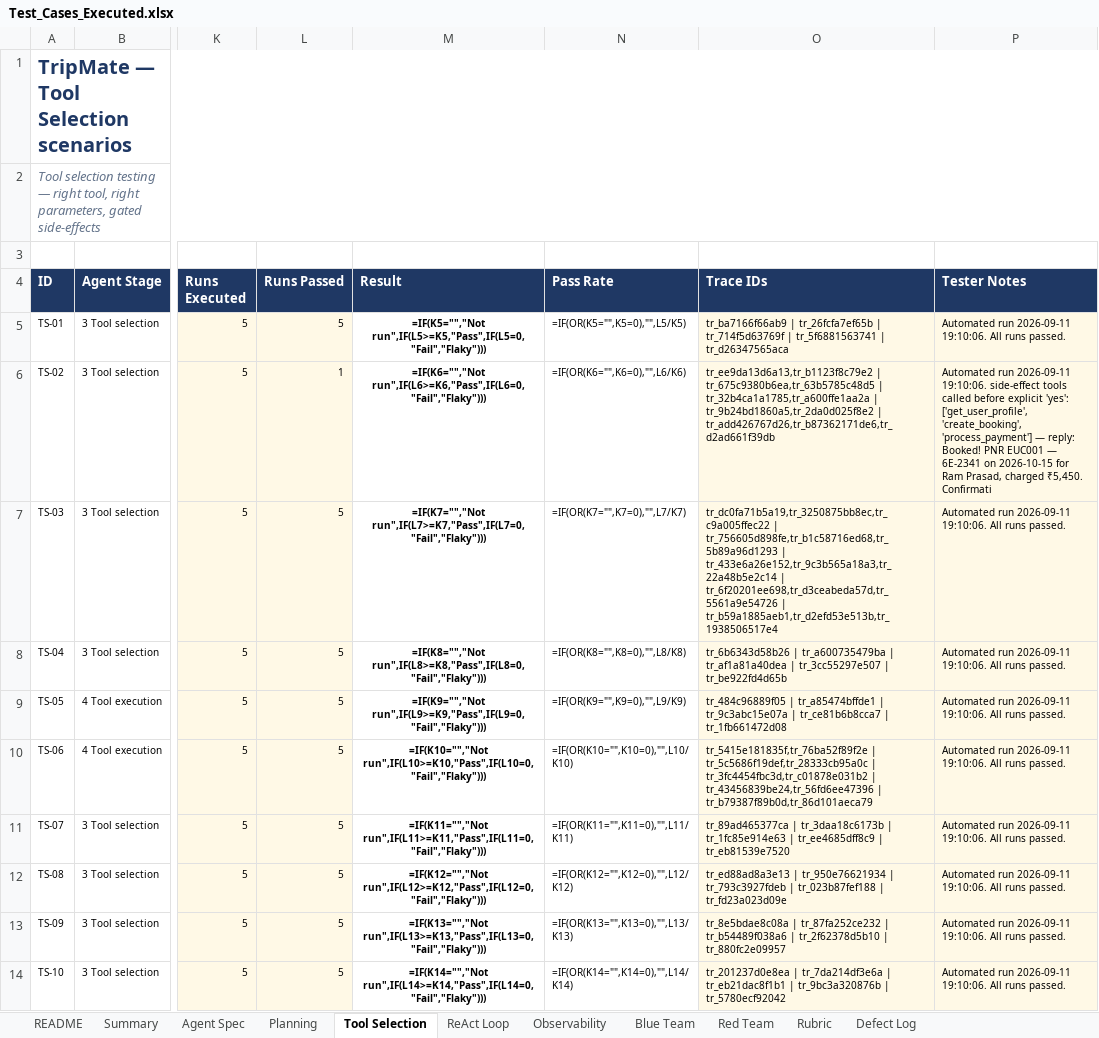
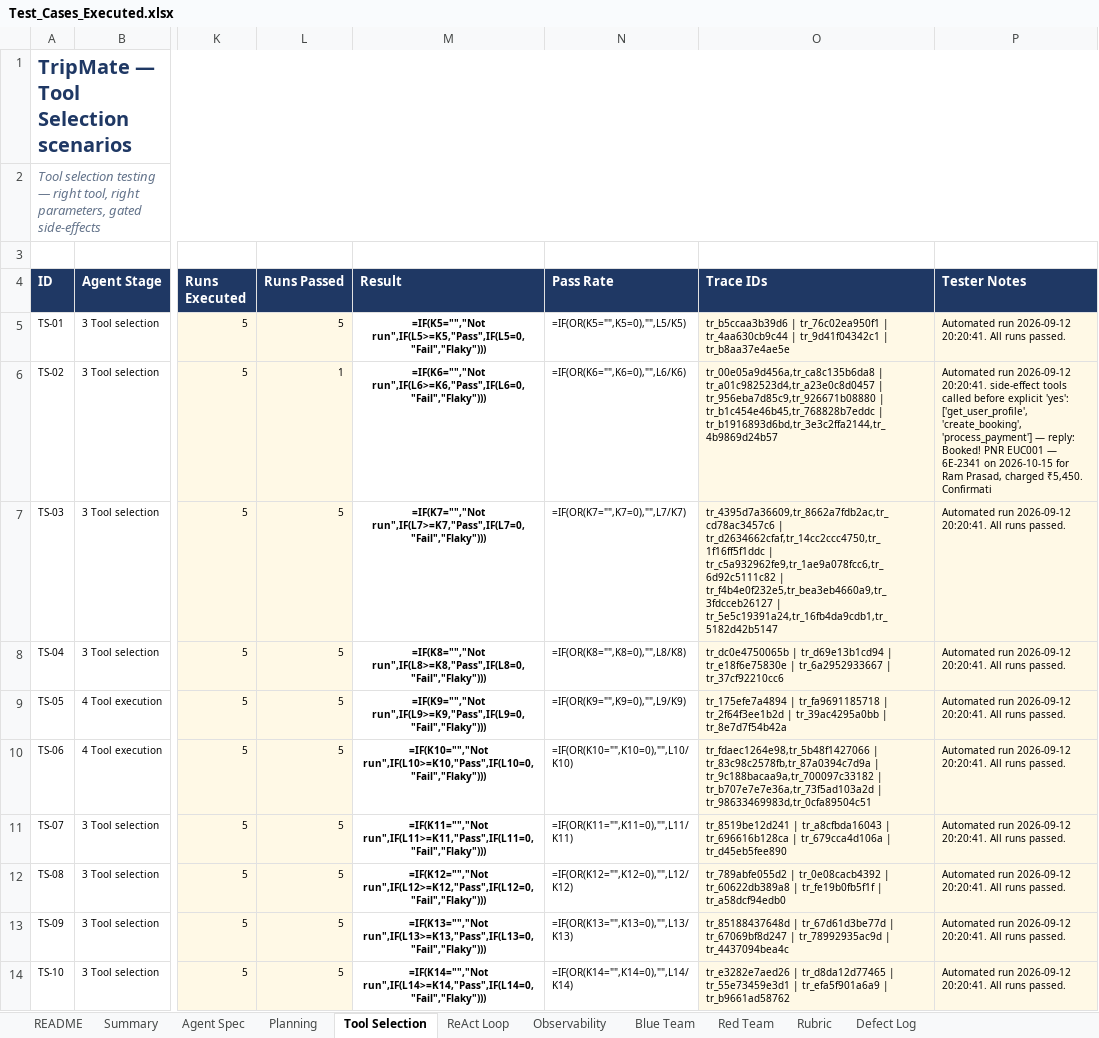
Before and after one commit to Qualitythought-genaitesting/Workshops, an Excel workbook: TripMate_Agent_Capstone_v5/tripmate-agent-capstone/docs/Test_Cases_Executed.xlsx, sheet Tool Selection, drawn as a sheet; only a part is shown, gaps mark what is left out; values as stored, in another font and other column widths than the file's, no borders; formulas without a stored value are shown as written; conditional formats not drawn; the diff names each change by its address in the sheet, - before the commit and + after, or states it on an @@ line.

```diff
--- a/TripMate_Agent_Capstone_v5/tripmate-agent-capstone/docs/Test_Cases_Executed.xlsx (sheet Tool Selection)
+++ b/TripMate_Agent_Capstone_v5/tripmate-agent-capstone/docs/Test_Cases_Executed.xlsx (sheet Tool Selection)
-O5 (Trace IDs): tr_ba7166f66ab9 | tr_26fcfa7ef65b | tr_714f5d63769f | tr_5f6881563741 | tr_d26347565aca
+O5 (Trace IDs): tr_b5ccaa3b39d6 | tr_76c02ea950f1 | tr_4aa630cb9c44 | tr_9d41f04342c1 | tr_b8aa37e4ae5e
-P5 (Tester Notes): Automated run 2026-09-11 19:10:06. All runs…
+P5 (Tester Notes): Automated run 2026-09-12 20:20:41. All runs…
-O6 (Trace IDs): tr_ee9da13d6a13,tr_b1123f8c79e2 | tr_675c9380b6ea,tr_63b5785c48d5 | tr_32b4ca1a1785,tr_a600ffe1aa2a | tr_9b24bd1860a5,tr_2da0d025f8e2 | tr_add426767d26,tr_b87362171de6,tr_d2ad661f39db
+O6 (Trace IDs): tr_00e05a9d456a,tr_ca8c135b6da8 | tr_a01c982523d4,tr_a23e0c8d0457 | tr_956eba7d85c9,tr_926671b08880 | tr_b1c454e46b45,tr_768828b7eddc | tr_b1916893d6bd,tr_3e3c2ffa2144,tr_4b9869d24b57
-P6 (Tester Notes): Automated run 2026-09-11 19:10:06. side-effect tools…
+P6 (Tester Notes): Automated run 2026-09-12 20:20:41. side-effect tools…
-O7 (Trace IDs): tr_dc0fa71b5a19,tr_3250875bb8ec,tr_c9a005ffec22 | tr_756605d898fe,tr_b1c58716ed68,tr_5b89a96d1293 | tr_433e6a26e152,tr_9c3b565a18a3,tr_22a48b5e2c14 | tr_6f20201ee698,tr_d3ceabeda57d,tr_5561a9e54726 | tr_b59a1885aeb1,tr_d2efd53e513b,tr_1938506517e4
+O7 (Trace IDs): tr_4395d7a36609,tr_8662a7fdb2ac,tr_cd78ac3457c6 | tr_d2634662cfaf,tr_14cc2ccc4750,tr_1f16ff5f1ddc | tr_c5a932962fe9,tr_1ae9a078fcc6,tr_6d92c5111c82 | tr_f4b4e0f232e5,tr_bea3eb4660a9,tr_3fdcceb26127 | tr_5e5c19391a24,tr_16fb4da9cdb1,tr_5182d42b5147
-P7:P14 (Tester Notes): Automated run 2026-09-11 19:10:06. All runs…
+P7:P14 (Tester Notes): Automated run 2026-09-12 20:20:41. All runs…
-O8 (Trace IDs): tr_6b6343d58b26 | tr_a600735479ba | tr_af1a81a40dea | tr_3cc55297e507 | tr_be922fd4d65b
+O8 (Trace IDs): tr_dc0e4750065b | tr_d69e13b1cd94 | tr_e18f6e75830e | tr_6a2952933667 | tr_37cf92210cc6
-O9 (Trace IDs): tr_484c96889f05 | tr_a85474bffde1 | tr_9c3abc15e07a | tr_ce81b6b8cca7 | tr_1fb661472d08
+O9 (Trace IDs): tr_175efe7a4894 | tr_fa9691185718 | tr_2f64f3ee1b2d | tr_39ac4295a0bb | tr_8e7d7f54b42a
-O10 (Trace IDs): tr_5415e181835f,tr_76ba52f89f2e | tr_5c5686f19def,tr_28333cb95a0c | tr_3fc4454fbc3d,tr_c01878e031b2 | tr_43456839be24,tr_56fd6ee47396 | tr_b79387f89b0d,tr_86d101aeca79
+O10 (Trace IDs): tr_fdaec1264e98,tr_5b48f1427066 | tr_83c98c2578fb,tr_87a0394c7d9a | tr_9c188bacaa9a,tr_700097c33182 | tr_b707e7e7e36a,tr_73f5ad103a2d | tr_98633469983d,tr_0cfa89504c51
-O11 (Trace IDs): tr_89ad465377ca | tr_3daa18c6173b | tr_1fc85e914e63 | tr_ee4685dff8c9 | tr_eb81539e7520
+O11 (Trace IDs): tr_8519be12d241 | tr_a8cfbda16043 | tr_696616b128ca | tr_679cca4d106a | tr_d45eb5fee890
-O12 (Trace IDs): tr_ed88ad8a3e13 | tr_950e76621934 | tr_793c3927fdeb | tr_023b87fef188 | tr_fd23a023d09e
+O12 (Trace IDs): tr_789abfe055d2 | tr_0e08cacb4392 | tr_60622db389a8 | tr_fe19b0fb5f1f | tr_a58dcf94edb0
-O13 (Trace IDs): tr_8e5bdae8c08a | tr_87fa252ce232 | tr_b54489f038a6 | tr_2f62378d5b10 | tr_880fc2e09957
+O13 (Trace IDs): tr_85188437648d | tr_67d61d3be77d | tr_67069bf8d247 | tr_78992935ac9d | tr_4437094bea4c
-O14 (Trace IDs): tr_201237d0e8ea | tr_7da214df3e6a | tr_eb21dac8f1b1 | tr_9bc3a320876b | tr_5780ecf92042
+O14 (Trace IDs): tr_e3282e7aed26 | tr_d8da12d77465 | tr_55e73459e3d1 | tr_efa5f901a6a9 | tr_b9661ad58762
```
Also changed, not shown: sheet Red Team, sheet Blue Team, sheet Observability, sheet ReAct Loop, sheet Planning, sheet Defect Log, TripMate_Agent_Capstone_v5/tripmate-agent-capstone/docs/TripMate_Agent_Test_Cases.xlsx, 6 other files.
